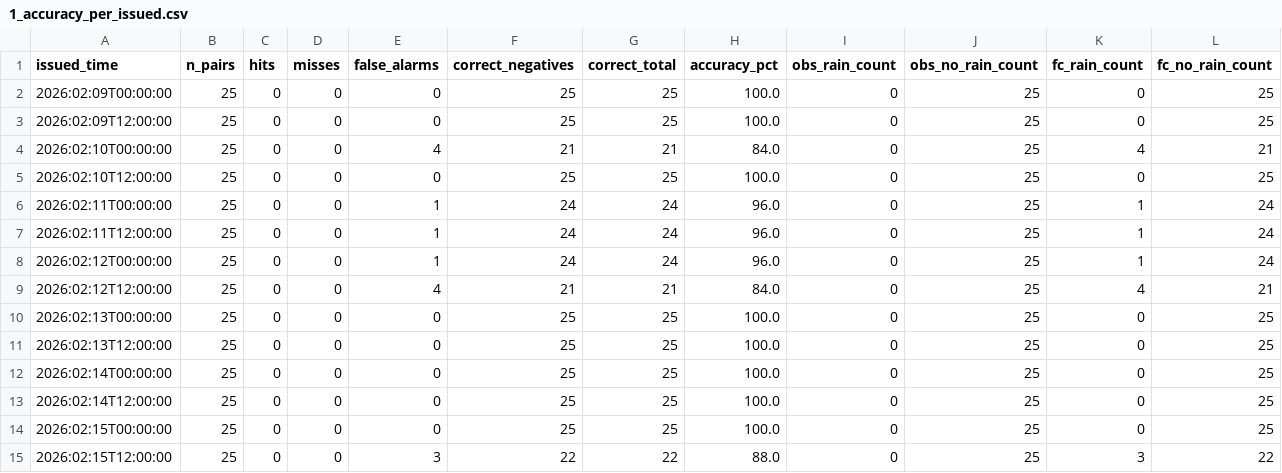
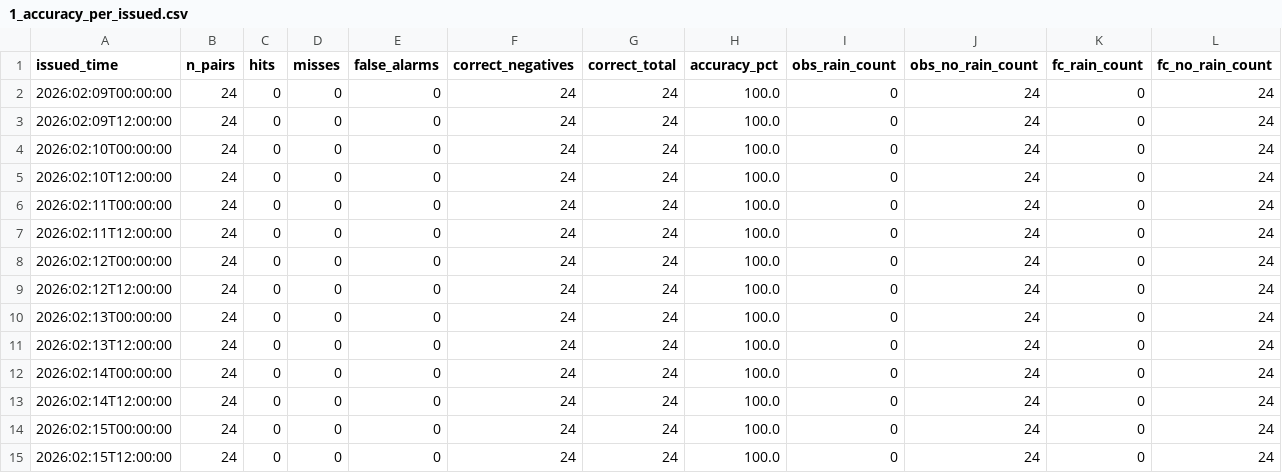
Before and after one commit to Zaki-Fadlan/acc_spire_comparasion, a CSV file: Saipem/analysis_binary_24h/1_accuracy_per_issued.csv, drawn as a sheet; only a part is shown; the diff covers the shown part only.

```diff
--- a/Saipem/analysis_binary_24h/1_accuracy_per_issued.csv
+++ b/Saipem/analysis_binary_24h/1_accuracy_per_issued.csv
@@ -1,15 +1,15 @@
 issued_time,n_pairs,hits,misses,false_alarms,correct_negatives,correct_total,accuracy_pct,obs_rain_count,obs_no_rain_count,fc_rain_count,fc_no_rain_count
-2026:02:09T00:00:00,25,0,0,0,25,25,100.0,0,25,0,25
-2026:02:09T12:00:00,25,0,0,0,25,25,100.0,0,25,0,25
-2026:02:10T00:00:00,25,0,0,4,21,21,84.0,0,25,4,21
-2026:02:10T12:00:00,25,0,0,0,25,25,100.0,0,25,0,25
-2026:02:11T00:00:00,25,0,0,1,24,24,96.0,0,25,1,24
-2026:02:11T12:00:00,25,0,0,1,24,24,96.0,0,25,1,24
-2026:02:12T00:00:00,25,0,0,1,24,24,96.0,0,25,1,24
-2026:02:12T12:00:00,25,0,0,4,21,21,84.0,0,25,4,21
-2026:02:13T00:00:00,25,0,0,0,25,25,100.0,0,25,0,25
-2026:02:13T12:00:00,25,0,0,0,25,25,100.0,0,25,0,25
-2026:02:14T00:00:00,25,0,0,0,25,25,100.0,0,25,0,25
-2026:02:14T12:00:00,25,0,0,0,25,25,100.0,0,25,0,25
-2026:02:15T00:00:00,25,0,0,0,25,25,100.0,0,25,0,25
-2026:02:15T12:00:00,25,0,0,3,22,22,88.0,0,25,3,22
+2026:02:09T00:00:00,24,0,0,0,24,24,100.0,0,24,0,24
+2026:02:09T12:00:00,24,0,0,0,24,24,100.0,0,24,0,24
+2026:02:10T00:00:00,24,0,0,0,24,24,100.0,0,24,0,24
+2026:02:10T12:00:00,24,0,0,0,24,24,100.0,0,24,0,24
+2026:02:11T00:00:00,24,0,0,0,24,24,100.0,0,24,0,24
+2026:02:11T12:00:00,24,0,0,0,24,24,100.0,0,24,0,24
+2026:02:12T00:00:00,24,0,0,0,24,24,100.0,0,24,0,24
+2026:02:12T12:00:00,24,0,0,0,24,24,100.0,0,24,0,24
+2026:02:13T00:00:00,24,0,0,0,24,24,100.0,0,24,0,24
+2026:02:13T12:00:00,24,0,0,0,24,24,100.0,0,24,0,24
+2026:02:14T00:00:00,24,0,0,0,24,24,100.0,0,24,0,24
+2026:02:14T12:00:00,24,0,0,0,24,24,100.0,0,24,0,24
+2026:02:15T00:00:00,24,0,0,0,24,24,100.0,0,24,0,24
+2026:02:15T12:00:00,24,0,0,0,24,24,100.0,0,24,0,24
```
Also changed, not shown: 92 edited cells elsewhere in this file, ARR-Bendung Jragung - Dusun Kedung Glatik/analysis_binary_24h/1_accuracy_per_issued.csv, AWLR-Hulu (HK)/analysis_binary_24h/1_accuracy_per_issued.csv, 16 other files.
